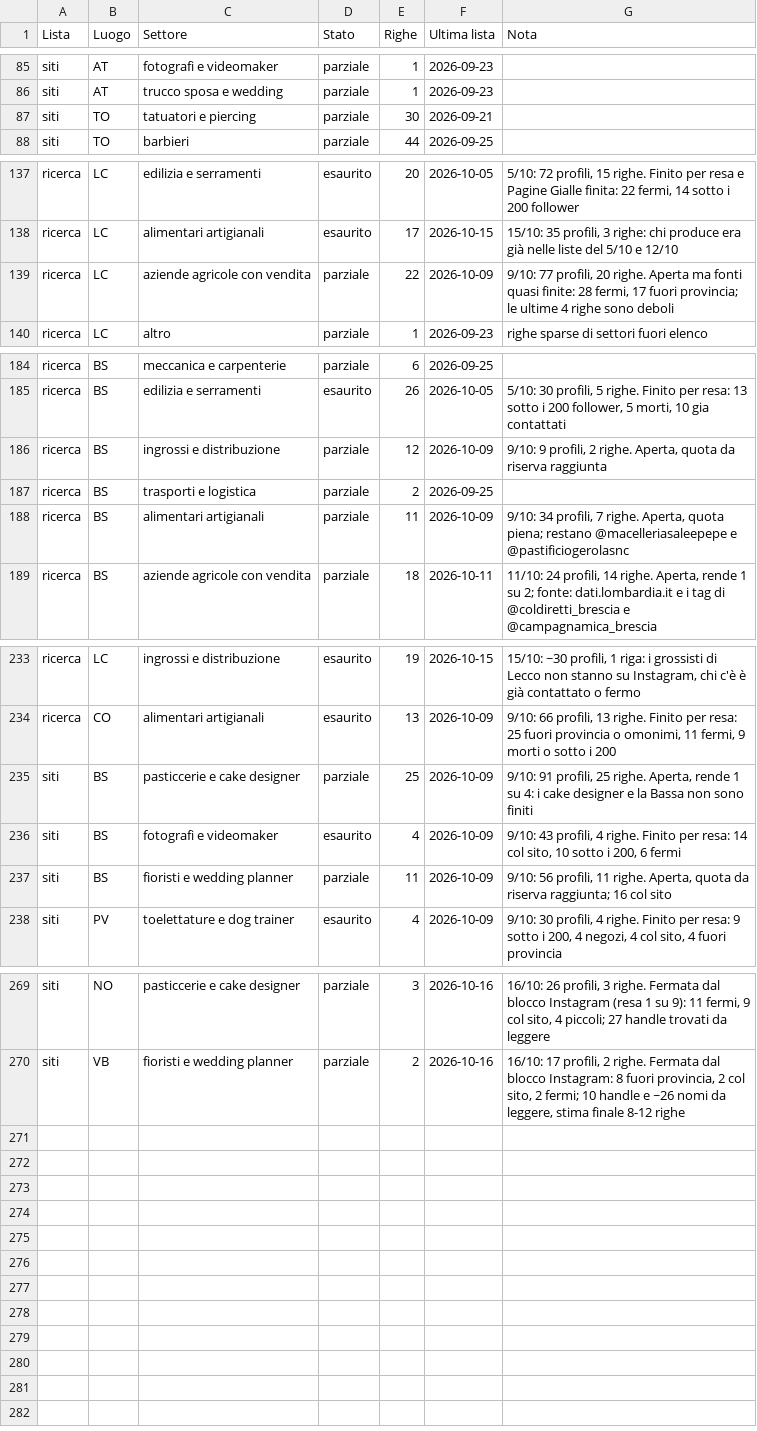
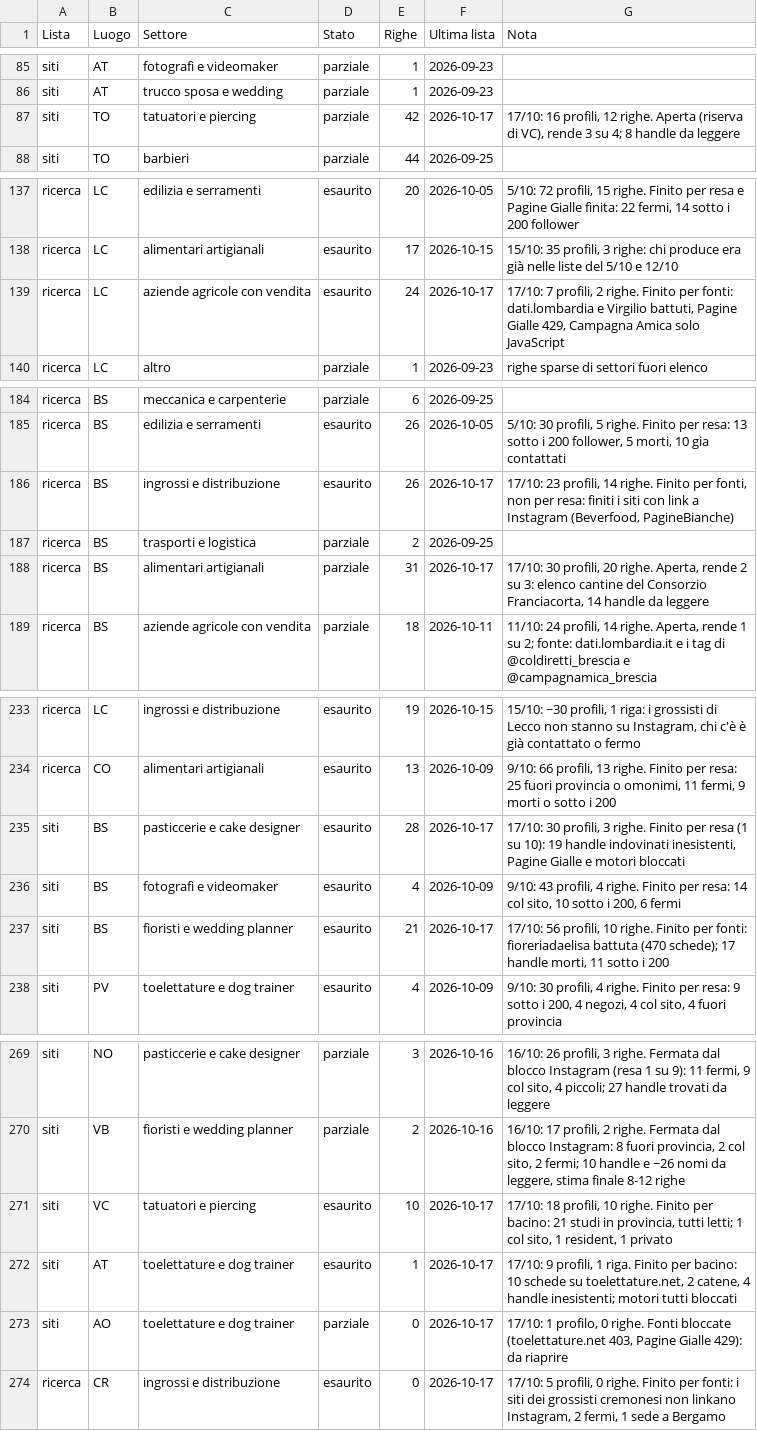
Before and after one commit to Nixo999/denki-brain, a CSV file: 02-Sales/liste/rotazione.csv, drawn as a sheet; only a part is shown, gaps mark what is left out; the diff covers the shown part only.

```diff
--- a/02-Sales/liste/rotazione.csv
+++ b/02-Sales/liste/rotazione.csv
@@ -86,3 +86,3 @@ siti,AT,fotografi e videomaker,parziale,1,2026-09-23,
 siti,AT,trucco sposa e wedding,parziale,1,2026-09-23,
-siti,TO,tatuatori e piercing,parziale,30,2026-09-21,
+siti,TO,tatuatori e piercing,parziale,42,2026-10-17,"17/10: 16 profili, 12 righe. Aperta (riserva di VC), rende 3 su 4; 8 handle da leggere"
 siti,TO,barbieri,parziale,44,2026-09-25,
@@ -138,3 +138,3 @@ ricerca,LC,edilizia e serramenti,esaurito,20,2026-10-05,"5/10: 72 profili, 15 ri
 ricerca,LC,alimentari artigianali,esaurito,17,2026-10-15,"15/10: 35 profili, 3 righe: chi produce era già nelle liste del 5/10 e 12/10"
-ricerca,LC,aziende agricole con vendita,parziale,22,2026-10-09,"9/10: 77 profili, 20 righe. Aperta ma fonti quasi finite: 28 fermi, 17 fuori provincia; le ultime 4 righe sono deboli"
+ricerca,LC,aziende agricole con vendita,esaurito,24,2026-10-17,"17/10: 7 profili, 2 righe. Finito per fonti: dati.lombardia e Virgilio battuti, Pagine Gialle 429, Campagna Amica solo JavaScript"
 ricerca,LC,altro,parziale,1,2026-09-23,righe sparse di settori fuori elenco
@@ -185,5 +185,5 @@ ricerca,BS,meccanica e carpenterie,parziale,6,2026-09-25,
 ricerca,BS,edilizia e serramenti,esaurito,26,2026-10-05,"5/10: 30 profili, 5 righe. Finito per resa: 13 sotto i 200 follower, 5 morti, 10 gia contattati"
-ricerca,BS,ingrossi e distribuzione,parziale,12,2026-10-09,"9/10: 9 profili, 2 righe. Aperta, quota da riserva raggiunta"
+ricerca,BS,ingrossi e distribuzione,esaurito,26,2026-10-17,"17/10: 23 profili, 14 righe. Finito per fonti, non per resa: finiti i siti con link a Instagram (Beverfood, PagineBianche)"
 ricerca,BS,trasporti e logistica,parziale,2,2026-09-25,
-ricerca,BS,alimentari artigianali,parziale,11,2026-10-09,"9/10: 34 profili, 7 righe. Aperta, quota piena; restano @macelleriasaleepepe e @pastificiogerolasnc"
+ricerca,BS,alimentari artigianali,parziale,31,2026-10-17,"17/10: 30 profili, 20 righe. Aperta, rende 2 su 3: elenco cantine del Consorzio Franciacorta, 14 handle da leggere"
 ricerca,BS,aziende agricole con vendita,parziale,18,2026-10-11,"11/10: 24 profili, 14 righe. Aperta, rende 1 su 2; fonte: dati.lombardia.it e i tag di @coldiretti_brescia e @campagnamica_brescia"
@@ -234,5 +234,5 @@ ricerca,LC,ingrossi e distribuzione,esaurito,19,2026-10-15,"15/10: ~30 profili,
 ricerca,CO,alimentari artigianali,esaurito,13,2026-10-09,"9/10: 66 profili, 13 righe. Finito per resa: 25 fuori provincia o omonimi, 11 fermi, 9 morti o sotto i 200"
-siti,BS,pasticcerie e cake designer,parziale,25,2026-10-09,"9/10: 91 profili, 25 righe. Aperta, rende 1 su 4: i cake designer e la Bassa non sono finiti"
+siti,BS,pasticcerie e cake designer,esaurito,28,2026-10-17,"17/10: 30 profili, 3 righe. Finito per resa (1 su 10): 19 handle indovinati inesistenti, Pagine Gialle e motori bloccati"
 siti,BS,fotografi e videomaker,esaurito,4,2026-10-09,"9/10: 43 profili, 4 righe. Finito per resa: 14 col sito, 10 sotto i 200, 6 fermi"
-siti,BS,fioristi e wedding planner,parziale,11,2026-10-09,"9/10: 56 profili, 11 righe. Aperta, quota da riserva raggiunta; 16 col sito"
+siti,BS,fioristi e wedding planner,esaurito,21,2026-10-17,"17/10: 56 profili, 10 righe. Finito per fonti: fioreriadaelisa battuta (470 schede); 17 handle morti, 11 sotto i 200"
 siti,PV,toelettature e dog trainer,esaurito,4,2026-10-09,"9/10: 30 profili, 4 righe. Finito per resa: 9 sotto i 200, 4 negozi, 4 col sito, 4 fuori provincia"
@@ -270 +270,5 @@ siti,NO,pasticcerie e cake designer,parziale,3,2026-10-16,"16/10: 26 profili, 3
 siti,VB,fioristi e wedding planner,parziale,2,2026-10-16,"16/10: 17 profili, 2 righe. Fermata dal blocco Instagram: 8 fuori provincia, 2 col sito, 2 fermi; 10 handle e ~26 nomi da leggere, stima finale 8-12 righe"
+siti,VC,tatuatori e piercing,esaurito,10,2026-10-17,"17/10: 18 profili, 10 righe. Finito per bacino: 21 studi in provincia, tutti letti; 1 col sito, 1 resident, 1 privato"
+siti,AT,toelettature e dog trainer,esaurito,1,2026-10-17,"17/10: 9 profili, 1 riga. Finito per bacino: 10 schede su toelettature.net, 2 catene, 4 handle inesistenti; motori tutti bloccati"
+siti,AO,toelettature e dog trainer,parziale,0,2026-10-17,"17/10: 1 profilo, 0 righe. Fonti bloccate (toelettature.net 403, Pagine Gialle 429): da riaprire"
+ricerca,CR,ingrossi e distribuzione,esaurito,0,2026-10-17,"17/10: 5 profili, 0 righe. Finito per fonti: i siti dei grossisti cremonesi non linkano Instagram, 2 fermi, 1 sede a Bergamo"
```
Also changed, not shown: 3 edited cells elsewhere in this file, 5 other files.
